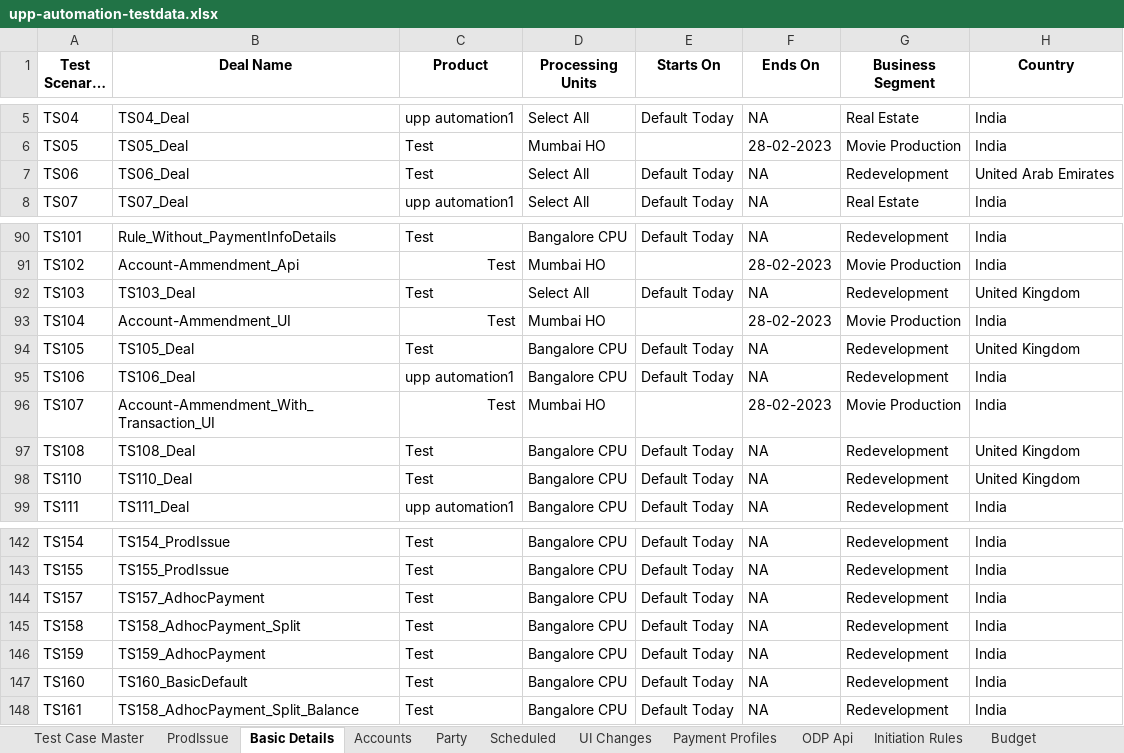
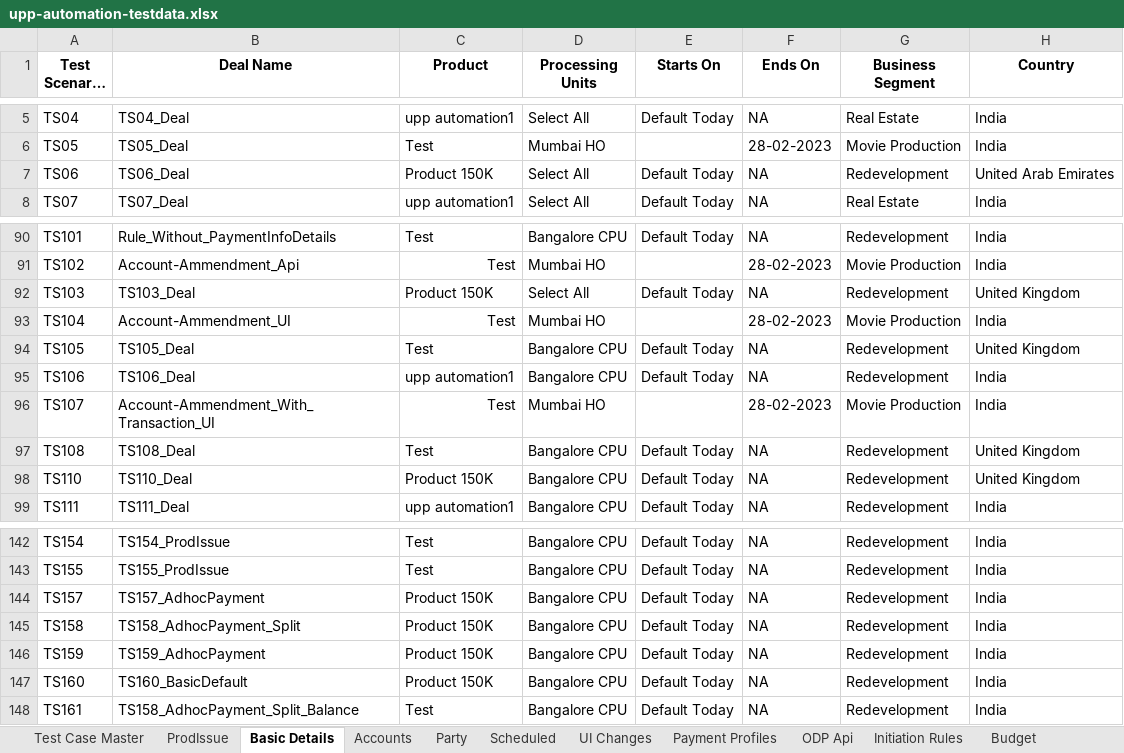
Before and after one commit to deepakdude938/upp, an Excel workbook: src/main/resources/upp-automation-testdata.xlsx, sheet Basic Details, drawn as a sheet; only a part is shown, gaps mark what is left out; long unchanged cells end in …; values as stored, in another font and other column widths than the file's, no borders; charts and pictures not drawn; the diff names each change by its address in the sheet, - before the commit and + after, or states it on an @@ line.

```diff
--- a/src/main/resources/upp-automation-testdata.xlsx (sheet Basic Details)
+++ b/src/main/resources/upp-automation-testdata.xlsx (sheet Basic Details)
-C7 (Product): Test
+C7 (Product): Product 150K
-C92 (Product): Test
+C92 (Product): Product 150K
-C98 (Product): Test
+C98 (Product): Product 150K
-C144:C147 (Product): Test
+C144:C147 (Product): Product 150K
```
Also changed, not shown: sheet Txn Maker, sheet Test Case Master, 9 other files.
